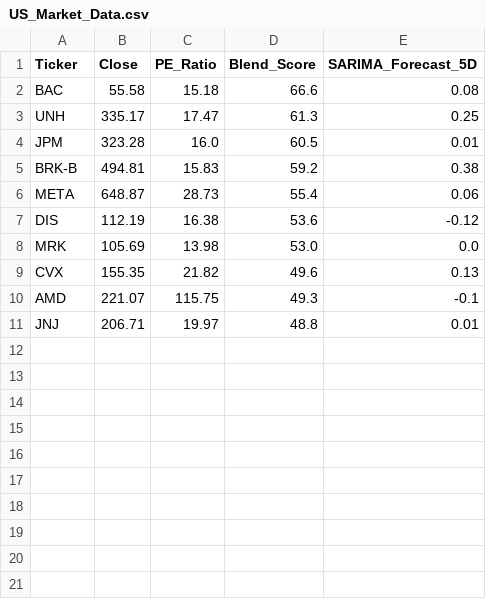
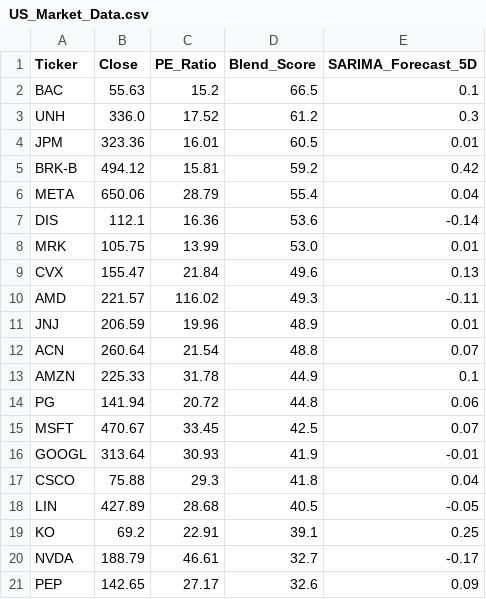
Before and after one commit to Chakarav/AI-Stock-Ranker, a CSV file: US_Market_Data.csv, drawn as a sheet.

```diff
--- a/US_Market_Data.csv
+++ b/US_Market_Data.csv
@@ -1,11 +1,21 @@
 Ticker,Close,PE_Ratio,Blend_Score,SARIMA_Forecast_5D
-BAC,55.58,15.18,66.6,0.08
-UNH,335.17,17.47,61.3,0.25
-JPM,323.28,16.0,60.5,0.01
-BRK-B,494.81,15.83,59.2,0.38
-META,648.87,28.73,55.4,0.06
-DIS,112.19,16.38,53.6,-0.12
-MRK,105.69,13.98,53.0,0.0
-CVX,155.35,21.82,49.6,0.13
-AMD,221.07,115.75,49.3,-0.1
-JNJ,206.71,19.97,48.8,0.01
+BAC,55.63,15.2,66.5,0.1
+UNH,336.0,17.52,61.2,0.3
+JPM,323.36,16.01,60.5,0.01
+BRK-B,494.12,15.81,59.2,0.42
+META,650.06,28.79,55.4,0.04
+DIS,112.1,16.36,53.6,-0.14
+MRK,105.75,13.99,53.0,0.01
+CVX,155.47,21.84,49.6,0.13
+AMD,221.57,116.02,49.3,-0.11
+JNJ,206.59,19.96,48.9,0.01
+ACN,260.64,21.54,48.8,0.07
+AMZN,225.33,31.78,44.9,0.1
+PG,141.94,20.72,44.8,0.06
+MSFT,470.67,33.45,42.5,0.07
+GOOGL,313.64,30.93,41.9,-0.01
+CSCO,75.88,29.3,41.8,0.04
+LIN,427.89,28.68,40.5,-0.05
+KO,69.2,22.91,39.1,0.25
+NVDA,188.79,46.61,32.7,-0.17
+PEP,142.65,27.17,32.6,0.09
```
